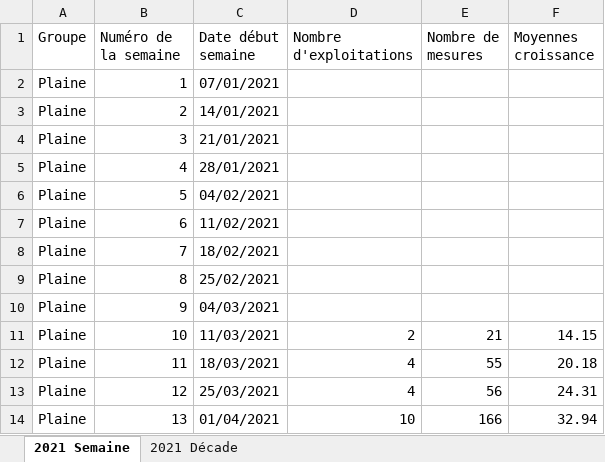
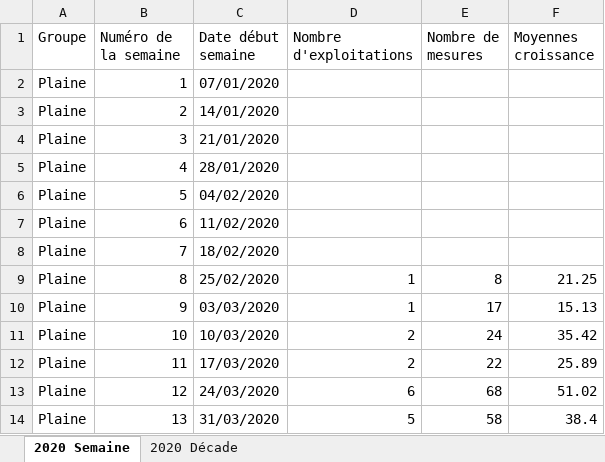
Before and after one commit to Asthilde/CalculCroissanceHerbe, an Excel workbook: fichierInter.xlsx, sheet 2020 Semaine, drawn as a sheet; only a part is shown; values as stored, in another font and other column widths than the file's, no borders; the diff covers the shown part only; the diff names each change by its address in the sheet, - before the commit and + after, or states it on an @@ line.

```diff
--- a/fichierInter.xlsx (sheet 2020 Semaine)
+++ b/fichierInter.xlsx (sheet 2020 Semaine)
-sheet tab: 2021 Semaine
+sheet tab: 2020 Semaine
-sheet tab: 2021 Décade
+sheet tab: 2020 Décade
-C2 (Date début semaine): 07/01/2021
+C2 (Date début semaine): 07/01/2020
-C3 (Date début semaine): 14/01/2021
+C3 (Date début semaine): 14/01/2020
-C4 (Date début semaine): 21/01/2021
+C4 (Date début semaine): 21/01/2020
-C5 (Date début semaine): 28/01/2021
+C5 (Date début semaine): 28/01/2020
-C6 (Date début semaine): 04/02/2021
+C6 (Date début semaine): 04/02/2020
-C7 (Date début semaine): 11/02/2021
+C7 (Date début semaine): 11/02/2020
-C8 (Date début semaine): 18/02/2021
+C8 (Date début semaine): 18/02/2020
-C9 (Date début semaine): 25/02/2021
+C9 (Date début semaine): 25/02/2020
-D9:D10 (Nombre d'exploitations): (empty)
+D9:D10 (Nombre d'exploitations): 1
-E9 (Nombre de mesures): (empty)
+E9 (Nombre de mesures): 8
-F9 (Moyennes croissance): (empty)
+F9 (Moyennes croissance): 21.25
-C10 (Date début semaine): 04/03/2021
+C10 (Date début semaine): 03/03/2020
-E10 (Nombre de mesures): (empty)
+E10 (Nombre de mesures): 17
-F10 (Moyennes croissance): (empty)
+F10 (Moyennes croissance): 15.13
-C11 (Date début semaine): 11/03/2021
+C11 (Date début semaine): 10/03/2020
-E11 (Nombre de mesures): 21
+E11 (Nombre de mesures): 24
-F11 (Moyennes croissance): 14.15
+F11 (Moyennes croissance): 35.42
-C12 (Date début semaine): 18/03/2021
+C12 (Date début semaine): 17/03/2020
-D12 (Nombre d'exploitations): 4
+D12 (Nombre d'exploitations): 2
-E12 (Nombre de mesures): 55
+E12 (Nombre de mesures): 22
-F12 (Moyennes croissance): 20.18
+F12 (Moyennes croissance): 25.89
-C13 (Date début semaine): 25/03/2021
+C13 (Date début semaine): 24/03/2020
-D13 (Nombre d'exploitations): 4
+D13 (Nombre d'exploitations): 6
-E13 (Nombre de mesures): 56
+E13 (Nombre de mesures): 68
-F13 (Moyennes croissance): 24.31
+F13 (Moyennes croissance): 51.02
-C14 (Date début semaine): 01/04/2021
+C14 (Date début semaine): 31/03/2020
-D14 (Nombre d'exploitations): 10
+D14 (Nombre d'exploitations): 5
-E14 (Nombre de mesures): 166
+E14 (Nombre de mesures): 58
-F14 (Moyennes croissance): 32.94
+F14 (Moyennes croissance): 38.4
```
Also changed, not shown: 117 edited cells elsewhere in this sheet, sheet 2020 Décade, fichierInter2.xlsx, 4 other files.
